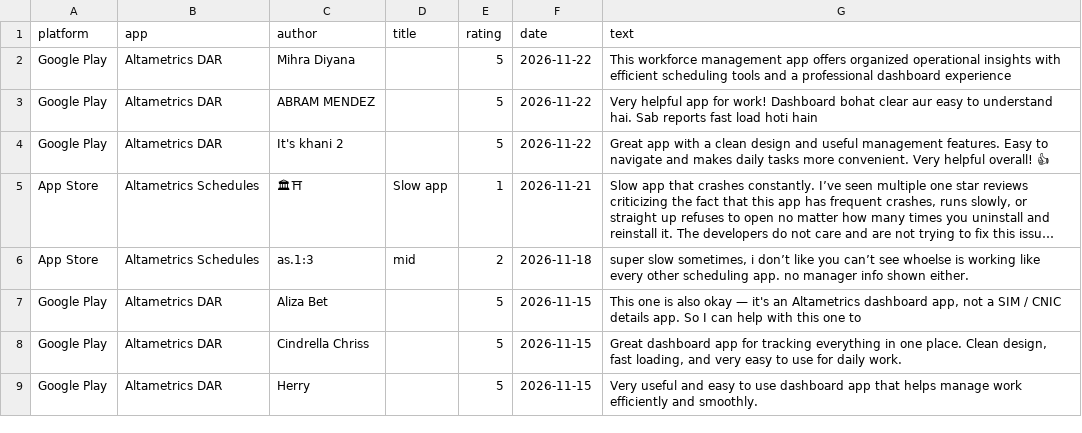
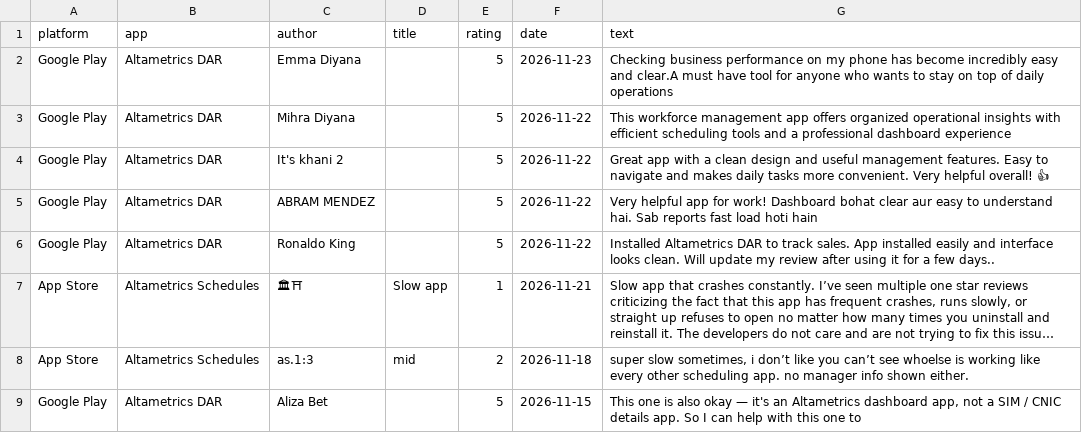
Before and after one commit to gauravbeniwal9098/review-dashboard, a CSV file: all_reviews.csv, drawn as a sheet; only a part is shown; the shorter side is filled out with more unchanged rows; long unchanged cells end in …; addresses are those after the commit; the diff names each change by its address in the sheet, - before the commit and + after, or states it on an @@ line.

```diff
--- a/all_reviews.csv
+++ b/all_reviews.csv
+row 2: Google Play | Altametrics DAR | Emma Diyana |  | 5 | 2026-11-23 | Checking business performance on my phone has become incredibly easy and clear.A must have tool for anyone who wants to stay on top of daily operations
+row 4: Google Play | Altametrics DAR | It's khani 2 |  | 5 | 2026-11-22 | Great app with a clean design and useful management features. Easy to navigate and makes daily tasks more convenient. Very helpful overall! 👍
-C6 (author): It's khani 2
+C6 (author): Ronaldo King
-G6 (text): Great app with a clean design and useful management features. Easy to navigate and makes daily tasks more convenient. Very helpful overall! 👍
+G6 (text): Installed Altametrics DAR to track sales. App installed easily and interface looks clean. Will update my review after using it for a few days..
```
Also changed, not shown: 2 other files.
